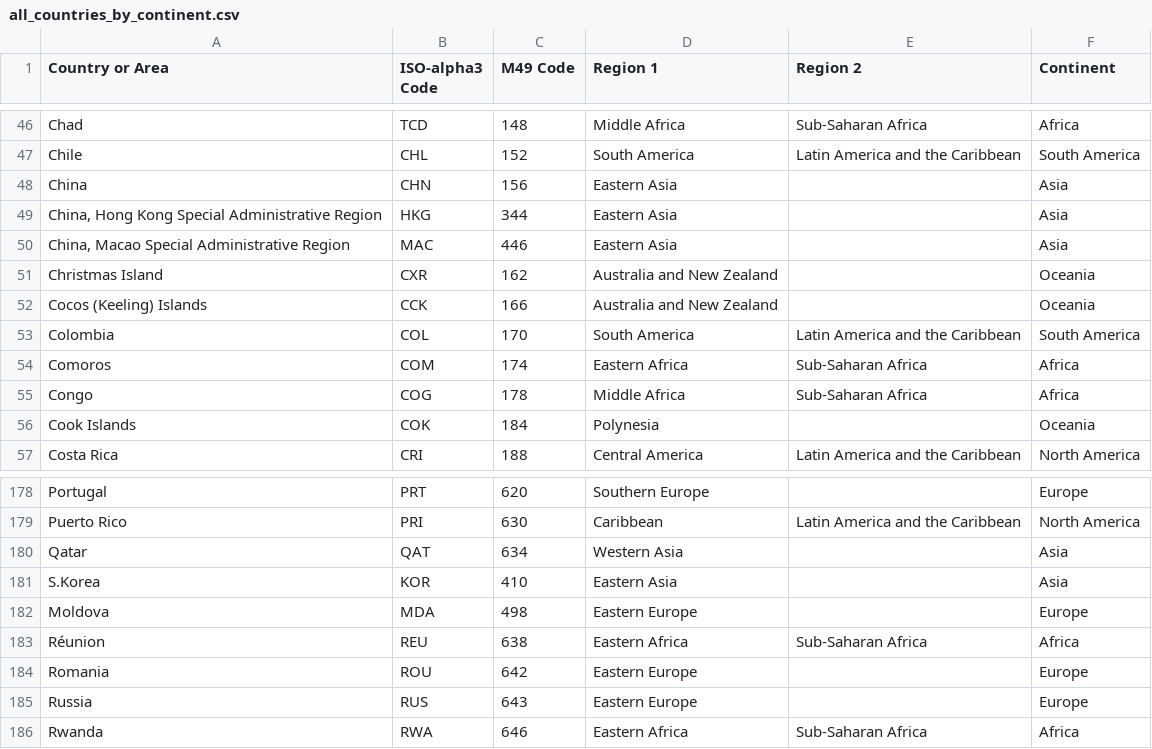
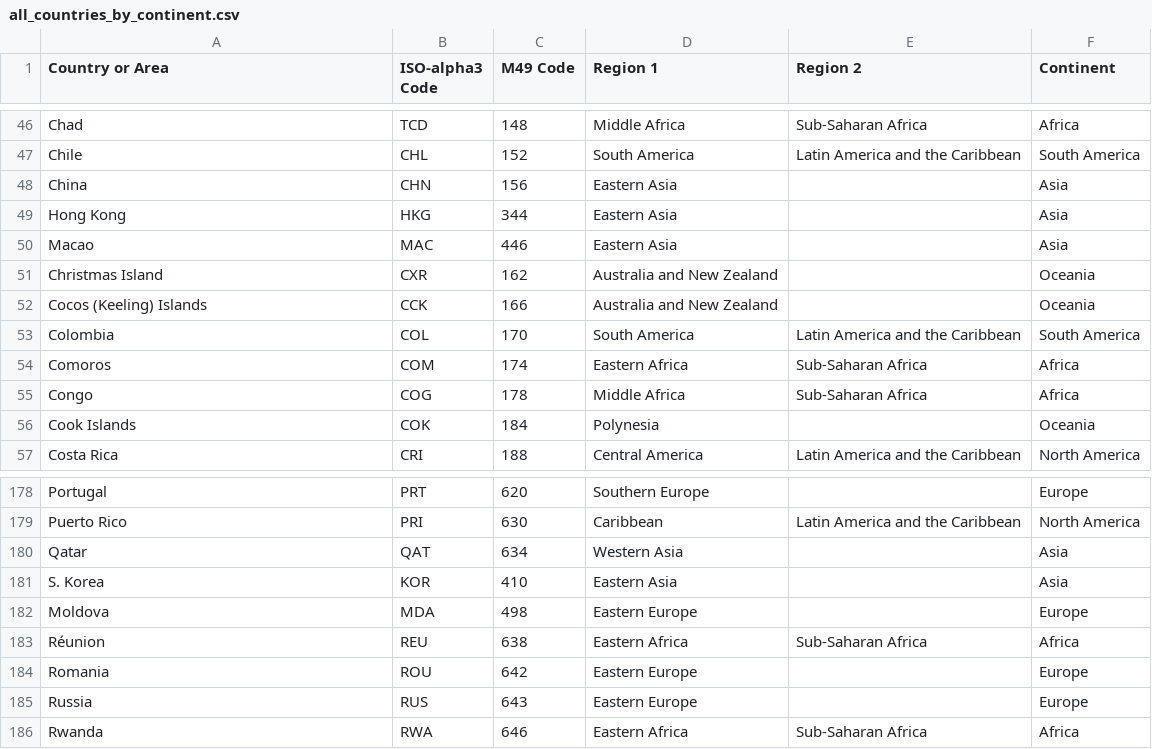
Before and after one commit to Shedit/corona_analysis, a CSV file: data/all_countries_by_continent.csv, drawn as a sheet; only a part is shown, gaps mark what is left out.

```diff
--- a/data/all_countries_by_continent.csv
+++ b/data/all_countries_by_continent.csv
@@ -48,4 +48,4 @@ Chile,CHL,152,South America,Latin America and the Caribbean,South America
 China,CHN,156,Eastern Asia,,Asia
-"China, Hong Kong Special Administrative Region",HKG,344,Eastern Asia,,Asia
-"China, Macao Special Administrative Region",MAC,446,Eastern Asia,,Asia
+Hong Kong,HKG,344,Eastern Asia,,Asia
+Macao,MAC,446,Eastern Asia,,Asia
 Christmas Island,CXR,162,Australia and New Zealand,,Oceania
@@ -180,3 +180,3 @@ Puerto Rico,PRI,630,Caribbean,Latin America and the Caribbean,North America
 Qatar,QAT,634,Western Asia,,Asia
-S.Korea,KOR,410,Eastern Asia,,Asia
+S. Korea,KOR,410,Eastern Asia,,Asia
 Moldova,MDA,498,Eastern Europe,,Europe
```
Also changed, not shown: 7 other files.
